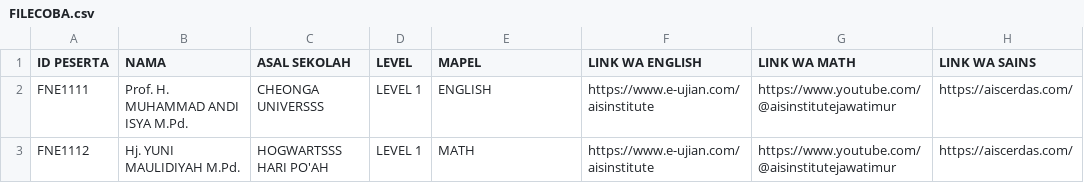
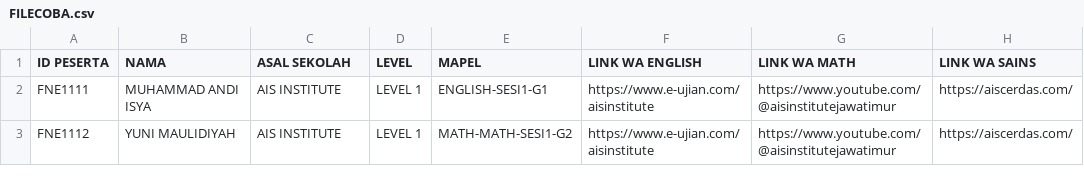
Before and after one commit to ais-institute/final-esmo4, a CSV file: FILECOBA.csv, drawn as a sheet.

Commit message:
Revise participant data in FILECOBA.csv
Updated participant details and school names in FILECOBA.csv.

```diff
--- a/FILECOBA.csv
+++ b/FILECOBA.csv
@@ -1,3 +1,3 @@
 ID PESERTA;NAMA;ASAL SEKOLAH;LEVEL;MAPEL;LINK WA ENGLISH;LINK WA MATH;LINK WA SAINS
-FNE1111;"Prof. H. MUHAMMAD ANDI ISYA M.Pd.";CHEONGA UNIVERSSS;LEVEL 1;ENGLISH;https://www.e-ujian.com/aisinstitute;https://www.youtube.com/@aisinstitutejawatimur;https://aiscerdas.com/
-FNE1112;"Hj. YUNI MAULIDIYAH M.Pd.";HOGWARTSSS HARI PO'AH;LEVEL 1;MATH;https://www.e-ujian.com/aisinstitute;https://www.youtube.com/@aisinstitutejawatimur;https://aiscerdas.com/
+FNE1111;"MUHAMMAD ANDI ISYA";AIS INSTITUTE;LEVEL 1;ENGLISH-SESI1-G1;https://www.e-ujian.com/aisinstitute;https://www.youtube.com/@aisinstitutejawatimur;https://aiscerdas.com/
+FNE1112;"YUNI MAULIDIYAH";AIS INSTITUTE;LEVEL 1;MATH-MATH-SESI1-G2;https://www.e-ujian.com/aisinstitute;https://www.youtube.com/@aisinstitutejawatimur;https://aiscerdas.com/
```
